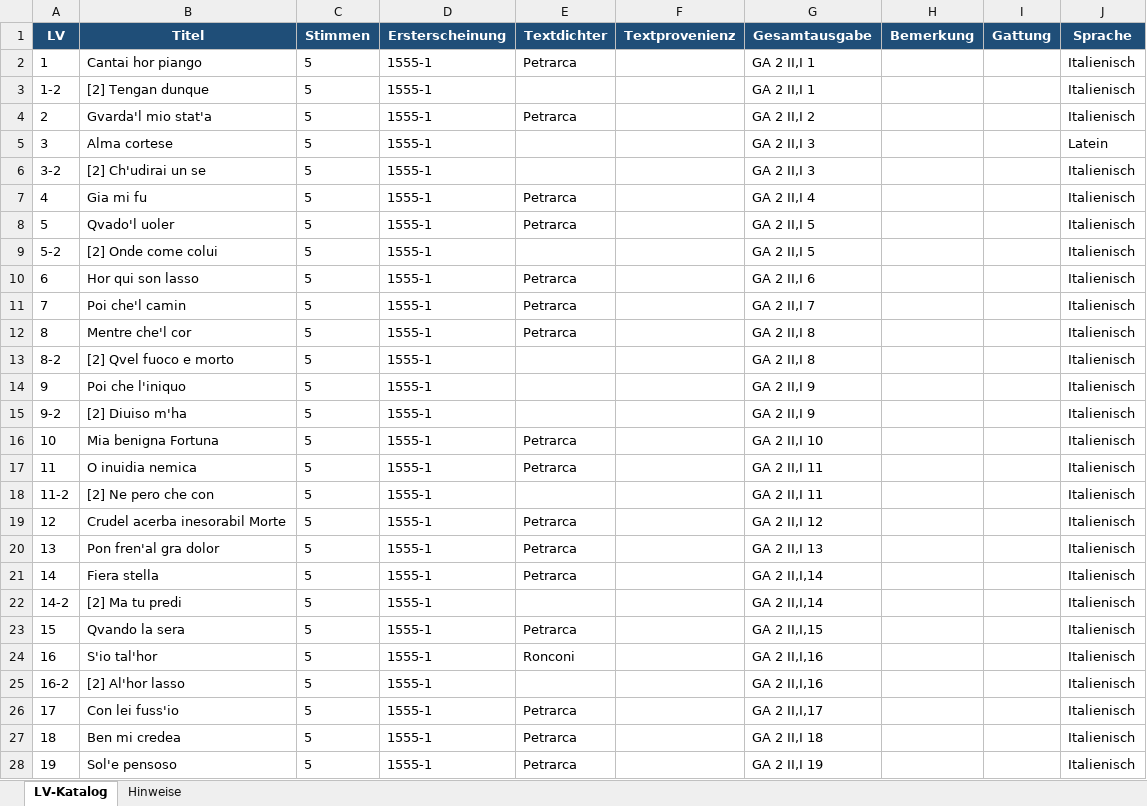
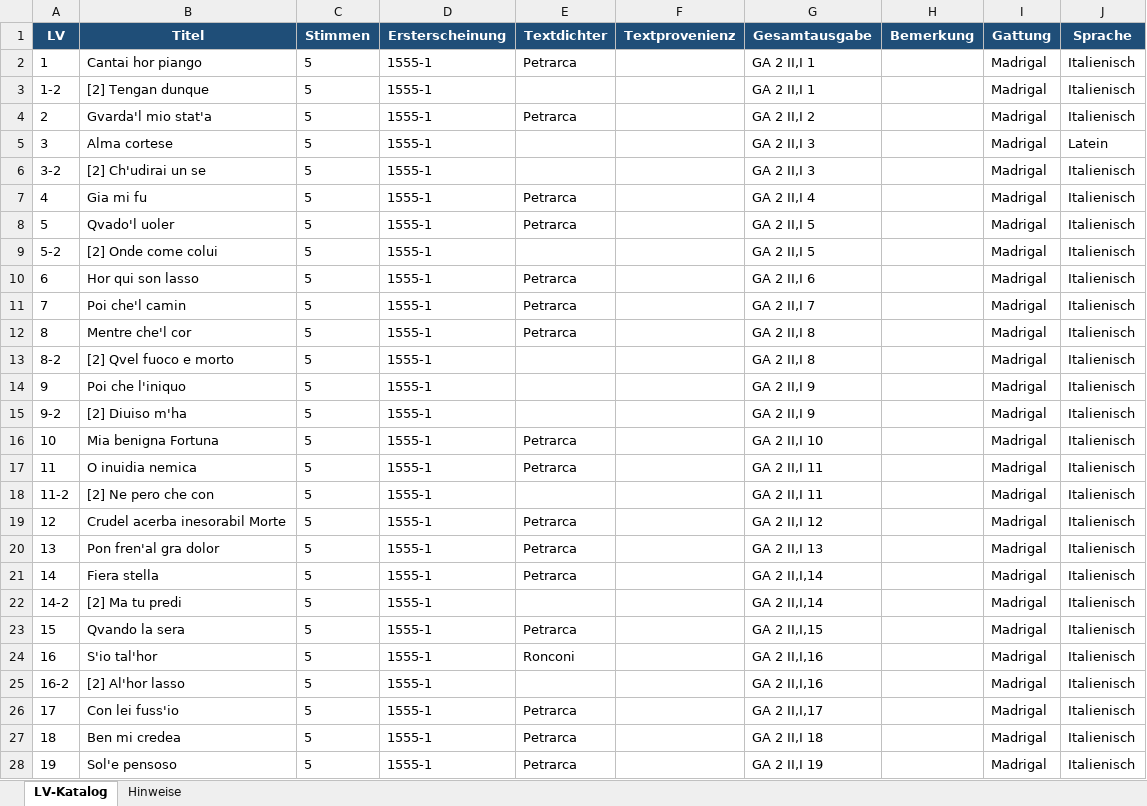
Before and after one commit to nikilachniki/lassoDBData, an Excel workbook: raw/Werke.xlsx, sheet LV-Katalog, drawn as a sheet; only a part is shown; values as stored, in another font and other column widths than the file's, no borders; the diff covers the shown part only; the diff names each change by its address in the sheet, - before the commit and + after, or states it on an @@ line.

Commit message:
- Excel Tabelle mit Werkdaten um neue Spalten "Gattung" und "Sprache" erweitert. Datenschema entsprechend angepasst.

```diff
--- a/raw/Werke.xlsx (sheet LV-Katalog)
+++ b/raw/Werke.xlsx (sheet LV-Katalog)
-I2:I28 (Gattung): (empty)
+I2:I28 (Gattung): Madrigal
```
Also changed, not shown: 132 edited cells elsewhere in this sheet.
